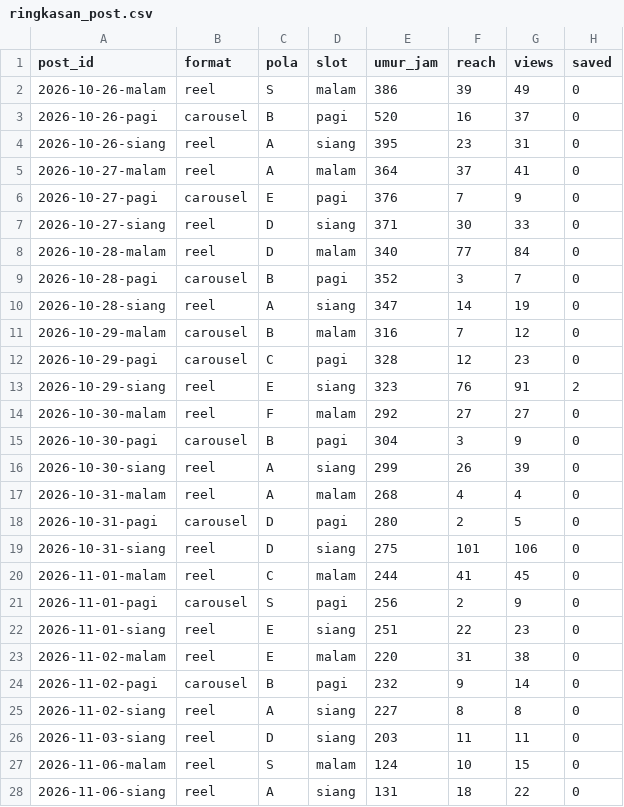
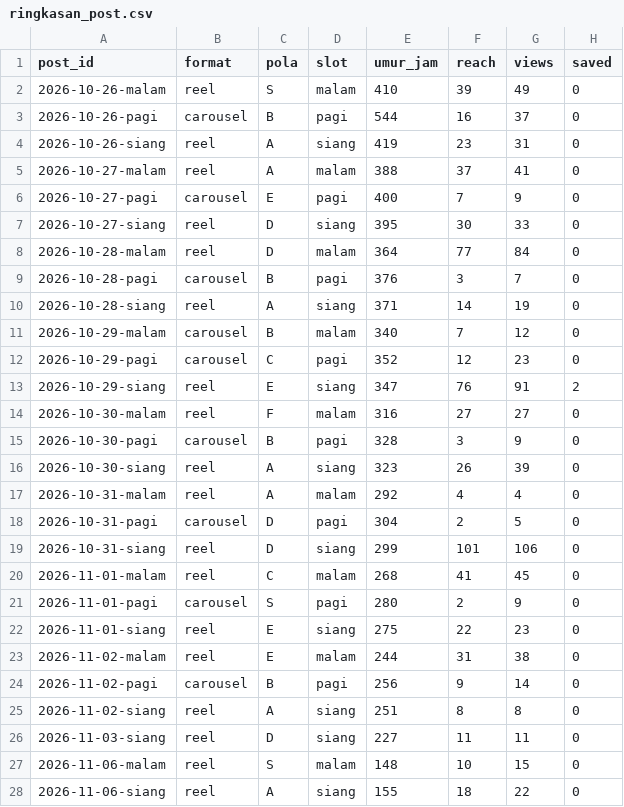
Before and after one commit to Nara-edu26/nara-autopilot, a CSV file: data/ringkasan_post.csv, drawn as a sheet; only a part is shown; the diff covers the shown part only; the diff names each change by its address in the sheet, - before the commit and + after, or states it on an @@ line.

```diff
--- a/data/ringkasan_post.csv
+++ b/data/ringkasan_post.csv
-E2 (umur_jam): 386
+E2 (umur_jam): 410
-E3 (umur_jam): 520
+E3 (umur_jam): 544
-E4 (umur_jam): 395
+E4 (umur_jam): 419
-E5 (umur_jam): 364
+E5 (umur_jam): 388
-E6 (umur_jam): 376
+E6 (umur_jam): 400
-E7 (umur_jam): 371
+E7 (umur_jam): 395
-E8 (umur_jam): 340
+E8 (umur_jam): 364
-E9 (umur_jam): 352
+E9 (umur_jam): 376
-E10 (umur_jam): 347
+E10 (umur_jam): 371
-E11 (umur_jam): 316
+E11 (umur_jam): 340
-E12 (umur_jam): 328
+E12 (umur_jam): 352
-E13 (umur_jam): 323
+E13 (umur_jam): 347
-E14 (umur_jam): 292
+E14 (umur_jam): 316
-E15 (umur_jam): 304
+E15 (umur_jam): 328
-E16 (umur_jam): 299
+E16 (umur_jam): 323
-E17 (umur_jam): 268
+E17 (umur_jam): 292
-E18 (umur_jam): 280
+E18 (umur_jam): 304
-E19 (umur_jam): 275
+E19 (umur_jam): 299
-E20 (umur_jam): 244
+E20 (umur_jam): 268
-E21 (umur_jam): 256
+E21 (umur_jam): 280
-E22 (umur_jam): 251
+E22 (umur_jam): 275
-E23 (umur_jam): 220
+E23 (umur_jam): 244
-E24 (umur_jam): 232
+E24 (umur_jam): 256
-E25 (umur_jam): 227
+E25 (umur_jam): 251
-E26 (umur_jam): 203
+E26 (umur_jam): 227
-E27 (umur_jam): 124
+E27 (umur_jam): 148
-E28 (umur_jam): 131
+E28 (umur_jam): 155
```
Also changed, not shown: 2 added rows and 12 edited cells elsewhere in this file, data/akun.csv, data/metrics.csv, 1 other file.
